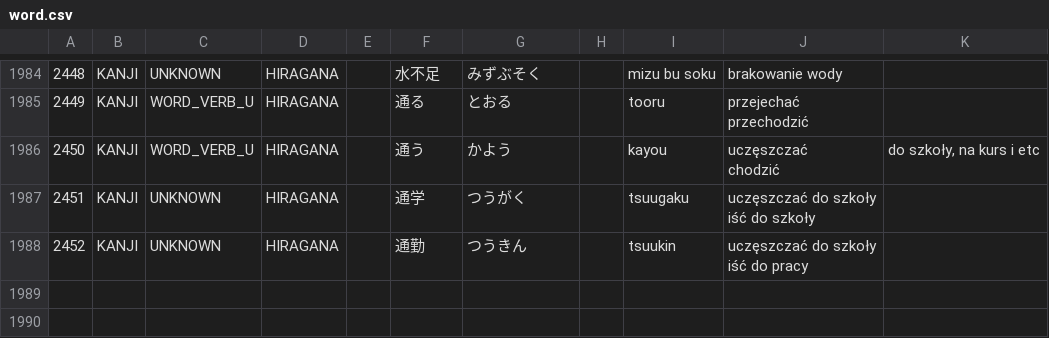
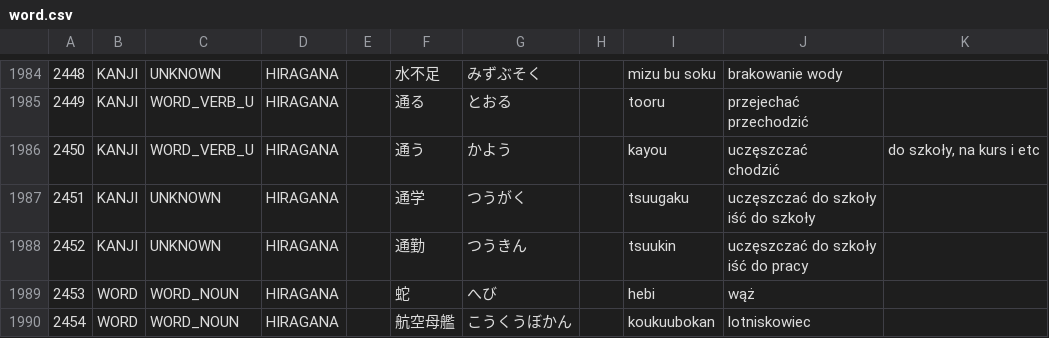
Before and after one commit to dedyk/JaponskiPomocnik, a CSV file: assets/word.csv, drawn as a sheet; only a part is shown, gaps mark what is left out.

```diff
--- a/assets/word.csv
+++ b/assets/word.csv
@@ -2449 +2449,3 @@ iść do szkoły",,
 iść do pracy",,
+2453,WORD,WORD_NOUN,HIRAGANA,,蛇,へび,,hebi,wąż,,
+2454,WORD,WORD_NOUN,HIRAGANA,,航空母艦,こうくうぼかん,,koukuubokan,lotniskowiec,,
```
Also changed, not shown: assets/kanji.csv, 2 other files.
